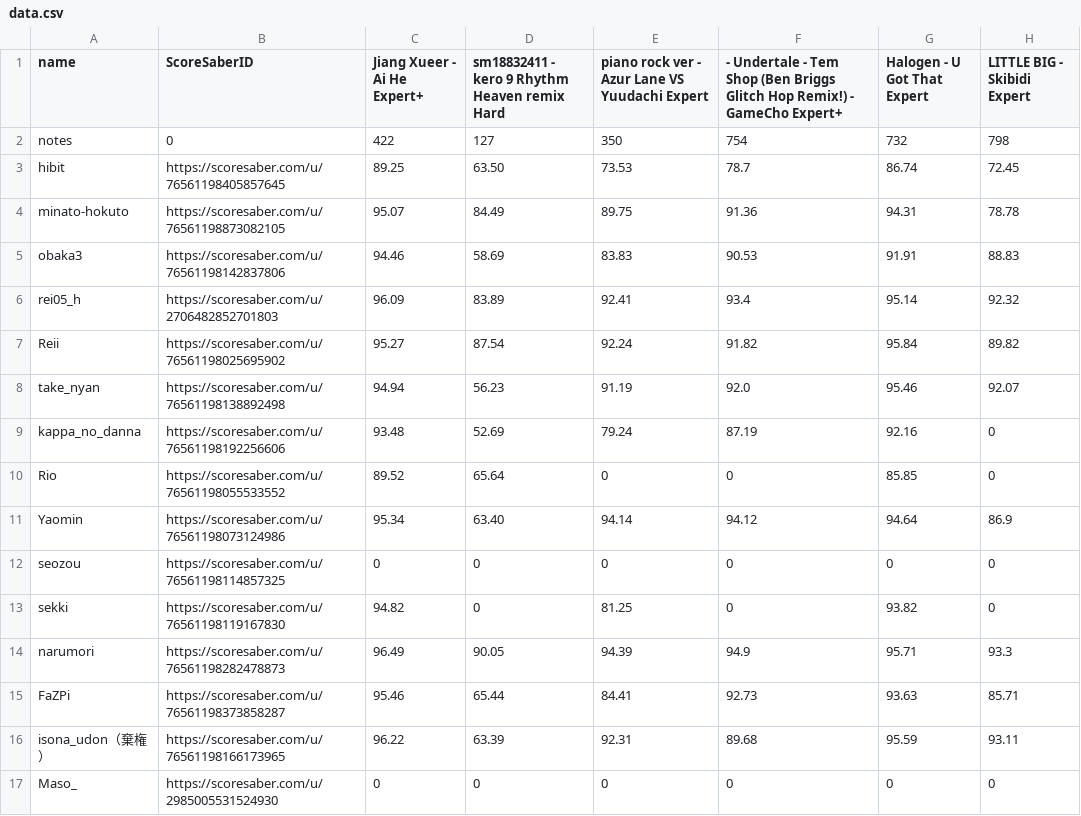
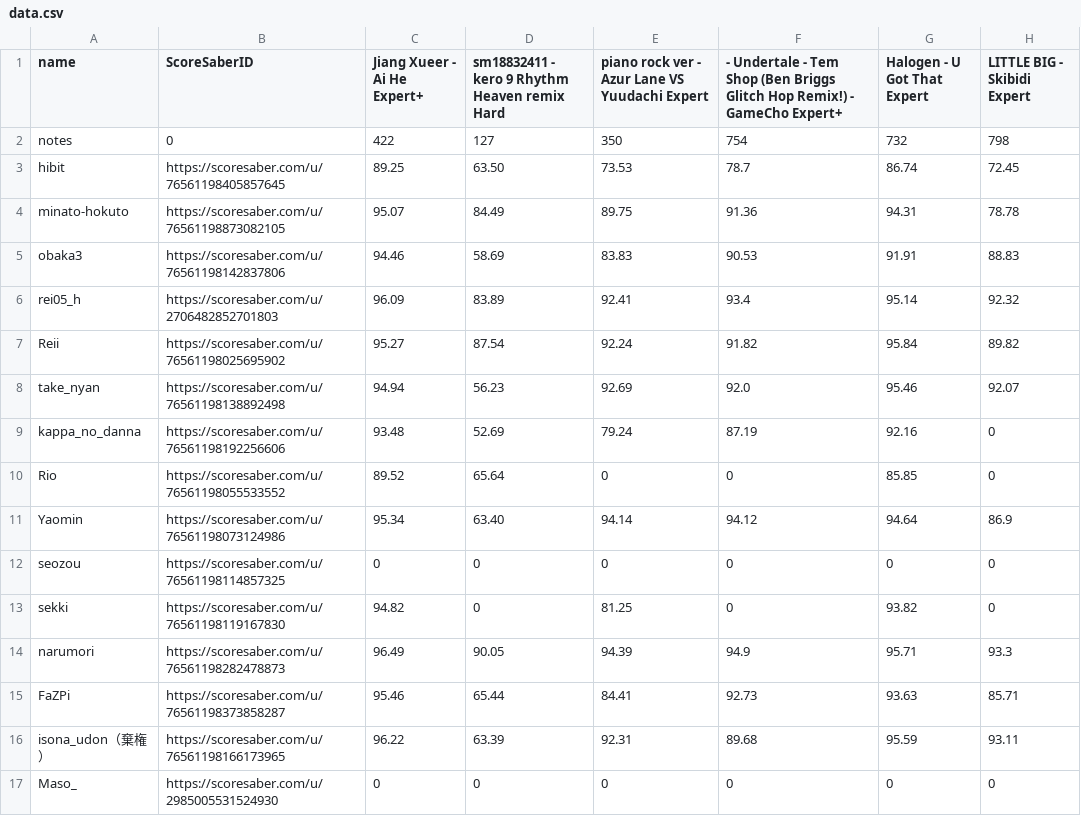
Before and after one commit to hibit-at/garai, a CSV file: data.csv, drawn as a sheet.

Commit message:
1223 evening

```diff
--- a/data.csv
+++ b/data.csv
@@ -7,3 +7,3 @@ rei05_h,https://scoresaber.com/u/2706482852701803,96.09,83.89,92.41,93.4,95.14,9
 Reii,https://scoresaber.com/u/76561198025695902,95.27,87.54,92.24,91.82,95.84,89.82
-take_nyan,https://scoresaber.com/u/76561198138892498,94.94,56.23,91.19,92.0,95.46,92.07
+take_nyan,https://scoresaber.com/u/76561198138892498,94.94,56.23,92.69,92.0,95.46,92.07
 kappa_no_danna,https://scoresaber.com/u/76561198192256606,93.48,52.69,79.24,87.19,92.16,0
```
